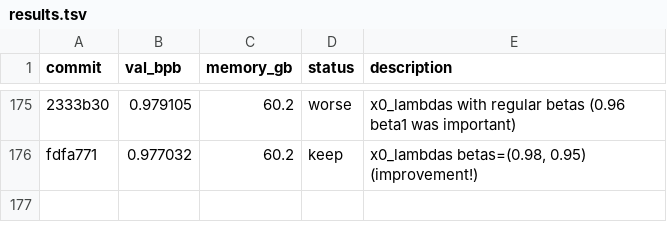
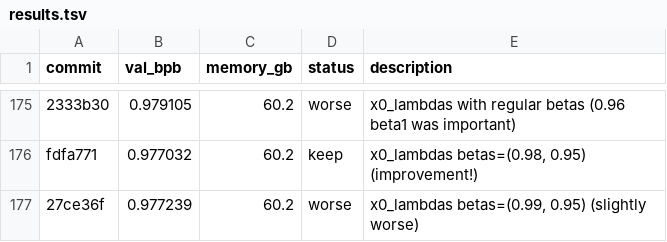
Before and after one commit to quietsmile/autoresearch, a TSV file: results.tsv, drawn as a sheet; only a part is shown, gaps mark what is left out; the diff names each change by its address in the sheet, - before the commit and + after, or states it on an @@ line.

Commit message:
Revert x0 betas=(0.98,0.95); log exp 175 (0.99 slightly worse)

```diff
--- a/results.tsv
+++ b/results.tsv
+row 177: 27ce36f | 0.977239 | 60.2 | worse | x0_lambdas betas=(0.99, 0.95) (slightly worse)
```
Also changed, not shown: 1 other file.
